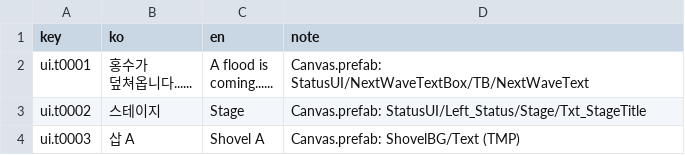
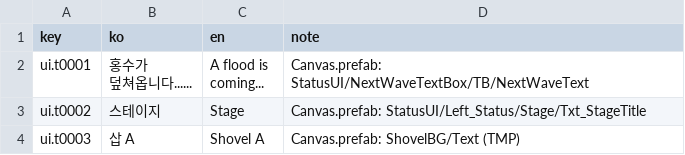
Before and after one commit to cse21jh/WeGrowPeas, a CSV file: Assets/Resources/Localization/ui.csv, drawn as a sheet; only a part is shown.

```diff
--- a/Assets/Resources/Localization/ui.csv
+++ b/Assets/Resources/Localization/ui.csv
@@ -1,5 +1,5 @@
 key,ko,en,note
-ui.t0001,"홍수가
-덮쳐옵니다......","A flood is
-coming......",Canvas.prefab: StatusUI/NextWaveTextBox/TB/NextWaveText
+ui.t0001,"홍수가
+덮쳐옵니다......","A flood is
+coming...",Canvas.prefab: StatusUI/NextWaveTextBox/TB/NextWaveText
 ui.t0002,스테이지,Stage,Canvas.prefab: StatusUI/Left_Status/Stage/Txt_StageTitle
```
Also changed, not shown: Assets/Resources/Localization/chat.csv, Assets/Resources/Localization/game.csv, 5 other files.
